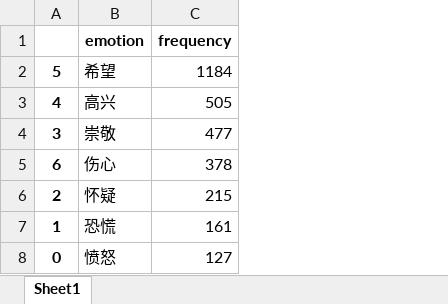
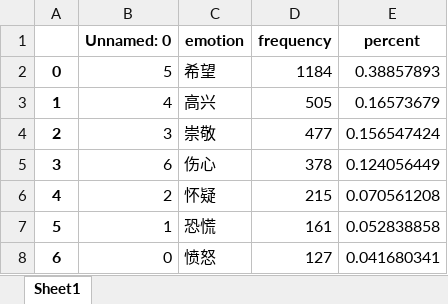
Before and after one commit to Rain-xyy/Data_Science, an Excel workbook: Data_processing_and_emotion_analysis/filter_data/stage_3_emotion_dict.xlsx, sheet Sheet1, drawn as a sheet; values as stored, in another font and other column widths than the file's, no borders; the diff names each change by its address in the sheet, - before the commit and + after, or states it on an @@ line.

```diff
--- a/Data_processing_and_emotion_analysis/filter_data/stage_3_emotion_dict.xlsx (sheet Sheet1)
+++ b/Data_processing_and_emotion_analysis/filter_data/stage_3_emotion_dict.xlsx (sheet Sheet1)
+column B (Unnamed: 0), rows 2-8: 5 | 4 | 3 | 6 | 2 | 1 | 0
+column E (percent), rows 2-8: 0.38857893 | 0.16573679 | 0.156547424 | 0.124056449 | 0.070561208 | 0.052838858 | 0.041680341
-A2: 5
+A2: 0
-A3: 4
+A3: 1
-A4: 3
+A4: 2
-A5: 6
+A5: 3
-A6: 2
+A6: 4
-A7: 1
+A7: 5
-A8: 0
+A8: 6
```
Also changed, not shown: Data_processing_and_emotion_analysis/filter_data/stage_1_emotion_dict.xlsx, Data_processing_and_emotion_analysis/filter_data/stage_2_emotion_dict.xlsx, 2 other files.
